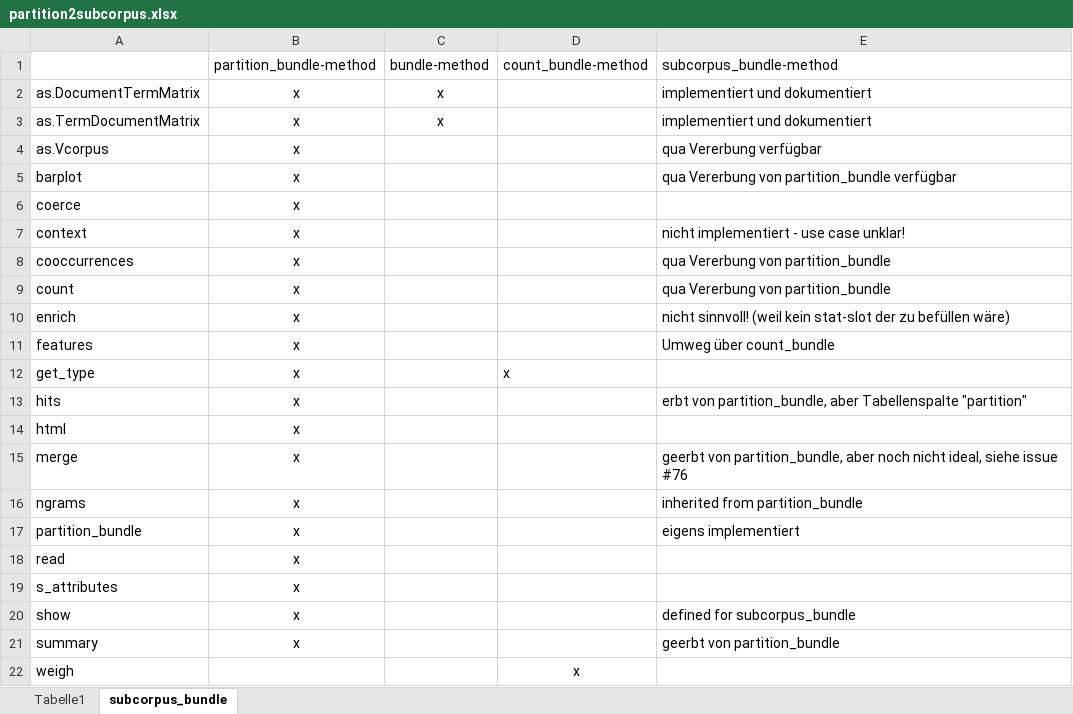
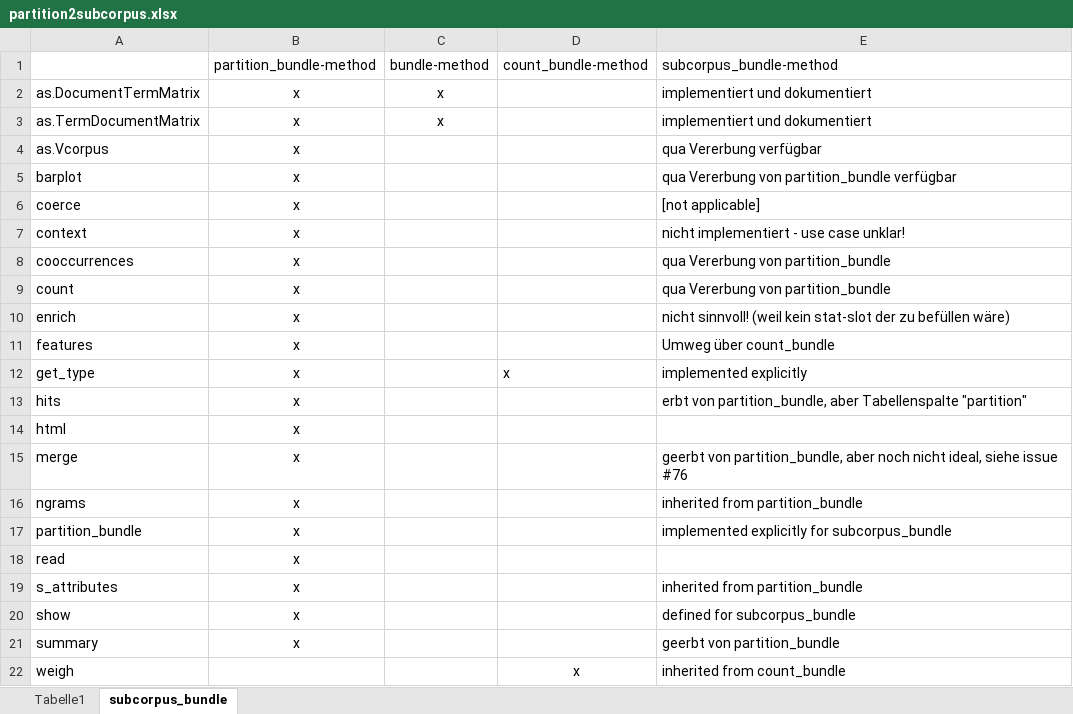
Before and after one commit to PolMine/polmineR, an Excel workbook: uml/partition2subcorpus.xlsx, sheet subcorpus_bundle, drawn as a sheet; values as stored, in another font and other column widths than the file's, no borders; the diff names each change by its address in the sheet, - before the commit and + after, or states it on an @@ line.

```diff
--- a/uml/partition2subcorpus.xlsx (sheet subcorpus_bundle)
+++ b/uml/partition2subcorpus.xlsx (sheet subcorpus_bundle)
-E6: (empty)
+E6: [not applicable]
-E12: (empty)
+E12: implemented explicitly
-E17: eigens implementiert
+E17: implemented explicitly for subcorpus_bundle
-E19: (empty)
+E19: inherited from partition_bundle
-E22: (empty)
+E22: inherited from count_bundle
```
Also changed, not shown: 7 other files.
